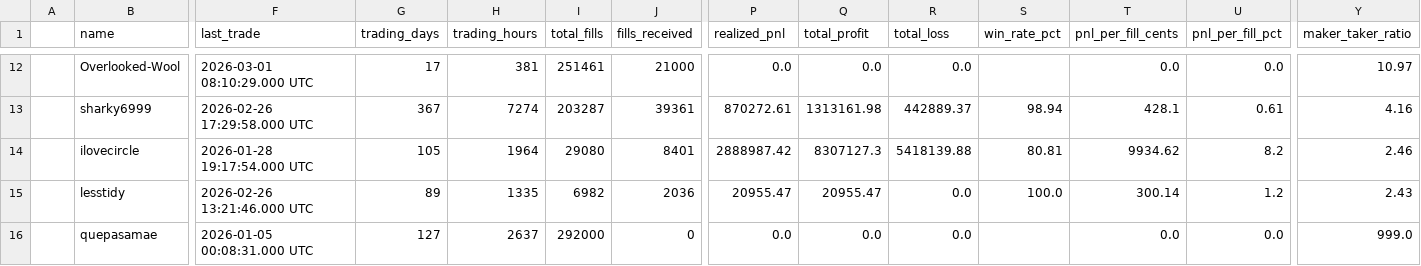
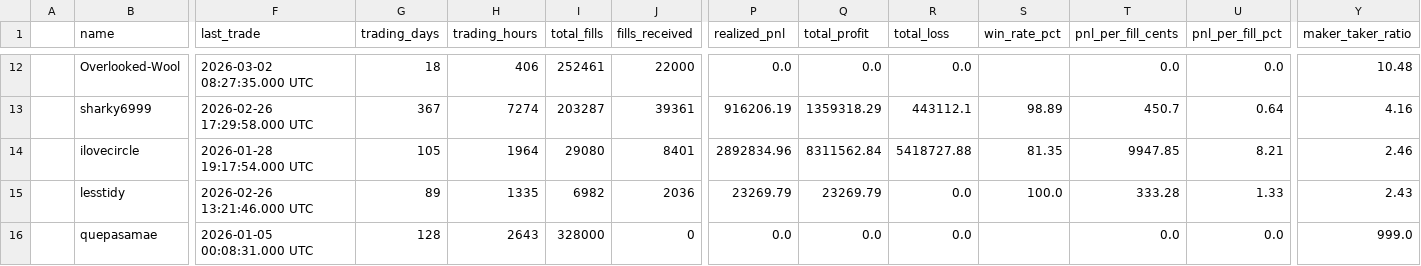
Before and after one commit to seungpyoson/leaderboard, a CSV file: scraper/dune-performance.csv, drawn as a sheet; only a part is shown, gaps mark what is left out; the diff covers the shown part only; the diff names each change by its address in the sheet, - before the commit and + after, or states it on an @@ line.

```diff
--- a/scraper/dune-performance.csv
+++ b/scraper/dune-performance.csv
-F12 (last_trade): 2026-03-01 08:10:29.000 UTC
+F12 (last_trade): 2026-03-02 08:27:35.000 UTC
-G12 (trading_days): 17
+G12 (trading_days): 18
-H12 (trading_hours): 381
+H12 (trading_hours): 406
-I12 (total_fills): 251461
+I12 (total_fills): 252461
-J12 (fills_received): 21000
+J12 (fills_received): 22000
-Y12 (maker_taker_ratio): 10.97
+Y12 (maker_taker_ratio): 10.48
-P13 (realized_pnl): 870272.61
+P13 (realized_pnl): 916206.19
-Q13 (total_profit): 1313161.98
+Q13 (total_profit): 1359318.29
-R13 (total_loss): 442889.37
+R13 (total_loss): 443112.1
-S13 (win_rate_pct): 98.94
+S13 (win_rate_pct): 98.89
-T13 (pnl_per_fill_cents): 428.1
+T13 (pnl_per_fill_cents): 450.7
-U13 (pnl_per_fill_pct): 0.61
+U13 (pnl_per_fill_pct): 0.64
-P14 (realized_pnl): 2888987.42
+P14 (realized_pnl): 2892834.96
-Q14 (total_profit): 8307127.3
+Q14 (total_profit): 8311562.84
-R14 (total_loss): 5418139.88
+R14 (total_loss): 5418727.88
-S14 (win_rate_pct): 80.81
+S14 (win_rate_pct): 81.35
-T14 (pnl_per_fill_cents): 9934.62
+T14 (pnl_per_fill_cents): 9947.85
-U14 (pnl_per_fill_pct): 8.2
+U14 (pnl_per_fill_pct): 8.21
-P15 (realized_pnl): 20955.47
+P15 (realized_pnl): 23269.79
-Q15 (total_profit): 20955.47
+Q15 (total_profit): 23269.79
-T15 (pnl_per_fill_cents): 300.14
+T15 (pnl_per_fill_cents): 333.28
-U15 (pnl_per_fill_pct): 1.2
+U15 (pnl_per_fill_pct): 1.33
-G16 (trading_days): 127
+G16 (trading_days): 128
-H16 (trading_hours): 2637
+H16 (trading_hours): 2643
-I16 (total_fills): 292000
+I16 (total_fills): 328000
```
Also changed, not shown: 102 edited cells elsewhere in this file, 2 other files.
